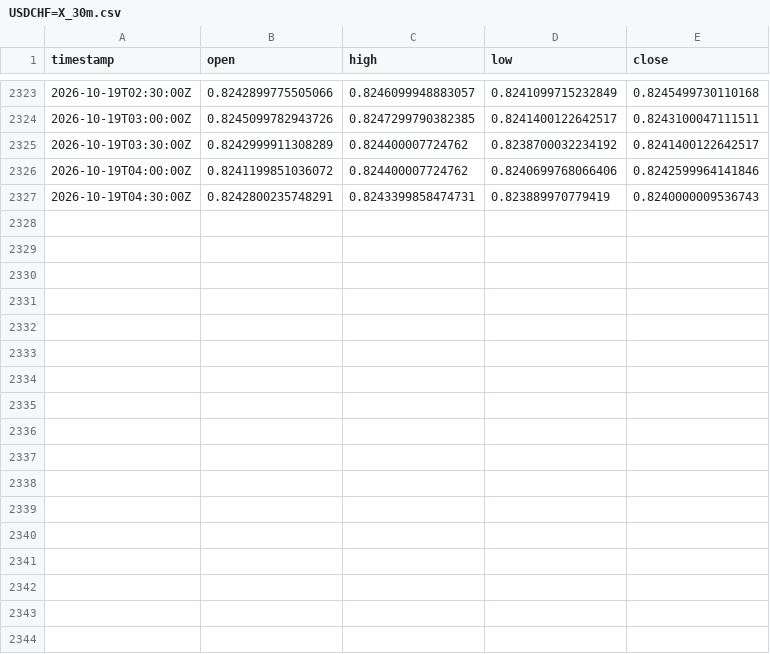
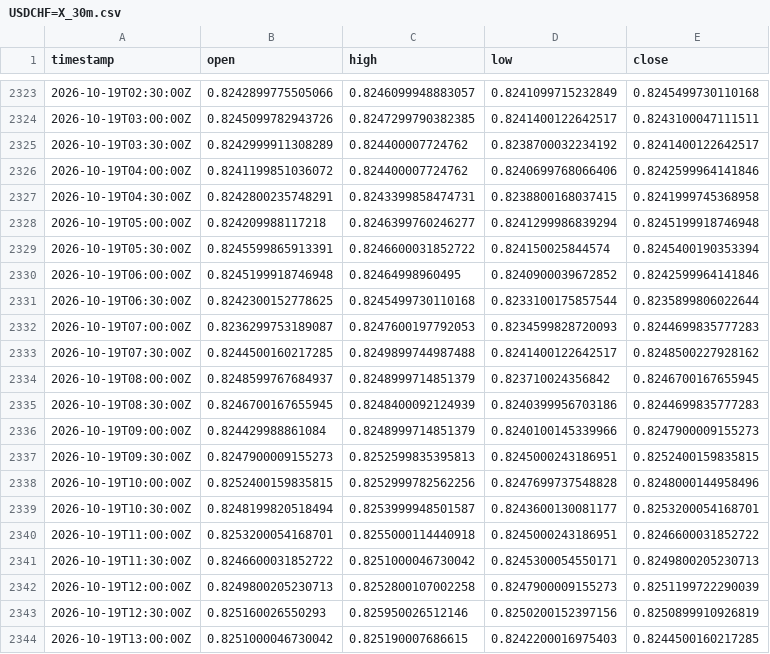
Before and after one commit to robelabraham1219-cmyk/institutional-trading-dashboard, a CSV file: data/USDCHF=X_30m.csv, drawn as a sheet; only a part is shown, gaps mark what is left out.

```diff
--- a/data/USDCHF=X_30m.csv
+++ b/data/USDCHF=X_30m.csv
@@ -2326,2 +2326,19 @@ timestamp,open,high,low,close
 2026-10-19T04:00:00Z,0.8241199851036072,0.824400007724762,0.8240699768066406,0.8242599964141846
-2026-10-19T04:30:00Z,0.8242800235748291,0.8243399858474731,0.823889970779419,0.8240000009536743
+2026-10-19T04:30:00Z,0.8242800235748291,0.8243399858474731,0.8238800168037415,0.8241999745368958
+2026-10-19T05:00:00Z,0.824209988117218,0.8246399760246277,0.8241299986839294,0.8245199918746948
+2026-10-19T05:30:00Z,0.8245599865913391,0.8246600031852722,0.824150025844574,0.8245400190353394
+2026-10-19T06:00:00Z,0.8245199918746948,0.82464998960495,0.8240900039672852,0.8242599964141846
+2026-10-19T06:30:00Z,0.8242300152778625,0.8245499730110168,0.8233100175857544,0.8235899806022644
+2026-10-19T07:00:00Z,0.8236299753189087,0.8247600197792053,0.8234599828720093,0.8244699835777283
+2026-10-19T07:30:00Z,0.8244500160217285,0.8249899744987488,0.8241400122642517,0.8248500227928162
+2026-10-19T08:00:00Z,0.8248599767684937,0.8248999714851379,0.823710024356842,0.8246700167655945
+2026-10-19T08:30:00Z,0.8246700167655945,0.8248400092124939,0.8240399956703186,0.8244699835777283
+2026-10-19T09:00:00Z,0.824429988861084,0.8248999714851379,0.8240100145339966,0.8247900009155273
+2026-10-19T09:30:00Z,0.8247900009155273,0.8252599835395813,0.8245000243186951,0.8252400159835815
+2026-10-19T10:00:00Z,0.8252400159835815,0.8252999782562256,0.8247699737548828,0.8248000144958496
+2026-10-19T10:30:00Z,0.8248199820518494,0.8253999948501587,0.8243600130081177,0.8253200054168701
+2026-10-19T11:00:00Z,0.8253200054168701,0.8255000114440918,0.8245000243186951,0.8246600031852722
+2026-10-19T11:30:00Z,0.8246600031852722,0.8251000046730042,0.8245300054550171,0.8249800205230713
+2026-10-19T12:00:00Z,0.8249800205230713,0.8252800107002258,0.8247900009155273,0.8251199722290039
+2026-10-19T12:30:00Z,0.825160026550293,0.825950026512146,0.8250200152397156,0.8250899910926819
+2026-10-19T13:00:00Z,0.8251000046730042,0.825190007686615,0.8242200016975403,0.8244500160217285
```
Also changed, not shown: data/DX-Y.NYB_30m.csv, data/EURUSD=X_30m.csv, 11 other files.
